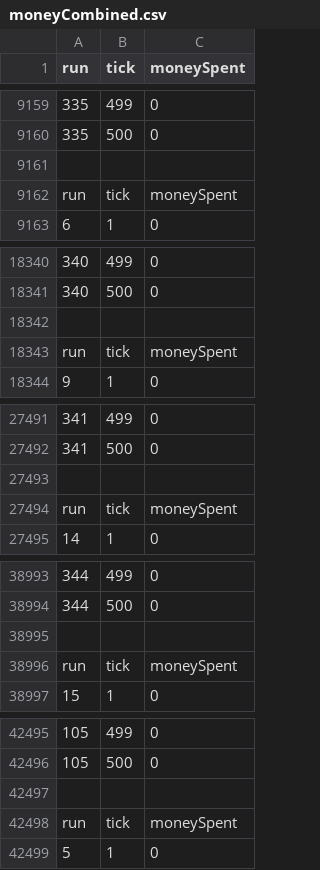
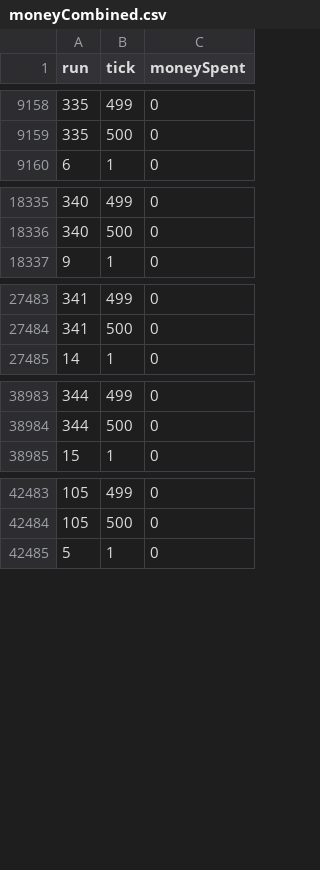
Before and after one commit to LilasCorner/jlootbox-data, a CSV file: moneyCombined.csv, drawn as a sheet; only a part is shown, gaps mark what is left out; the diff covers the shown part only; the diff names each change by its address in the sheet, - before the commit and + after, or states it on an @@ line.

```diff
--- a/moneyCombined.csv
+++ b/moneyCombined.csv
-row 9161: (empty)
-row 9162: run | tick | moneySpent
-row 18342: (empty)
-row 18343: run | tick | moneySpent
-row 27493: (empty)
-row 27494: run | tick | moneySpent
-row 38995: (empty)
-row 38996: run | tick | moneySpent
-row 42497: (empty)
-row 42498: run | tick | moneySpent
```
Also changed, not shown: 16 removed rows elsewhere in this file, 2 other files.
